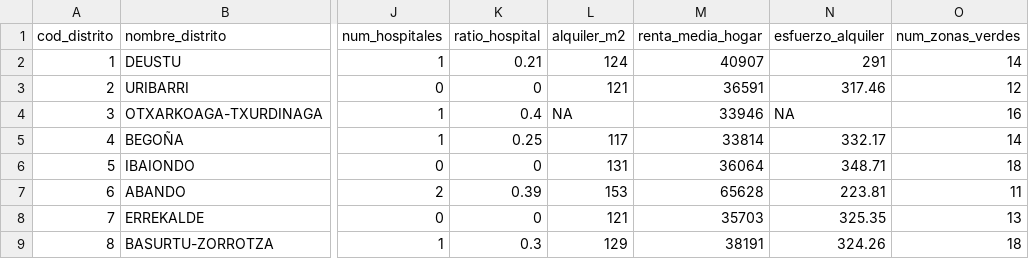
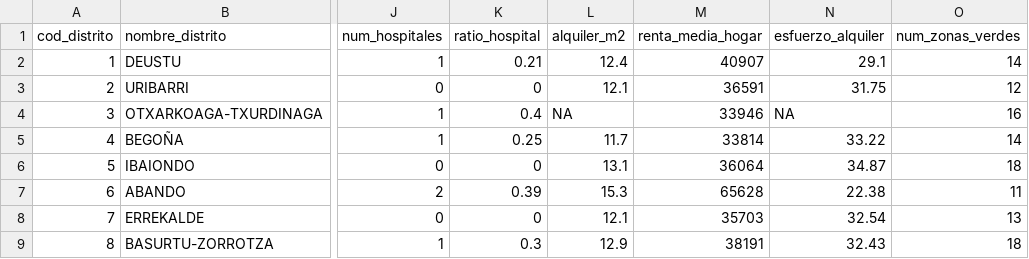
Before and after one commit to pdiazmasa/PROYECTO_II, a CSV file: datasets/vizcaya-bilbao/distritos_bilbao_base.csv, drawn as a sheet; only a part is shown, gaps mark what is left out; the diff names each change by its address in the sheet, - before the commit and + after, or states it on an @@ line.

Commit message:
Bilbao alquiler arreglado

```diff
--- a/datasets/vizcaya-bilbao/distritos_bilbao_base.csv
+++ b/datasets/vizcaya-bilbao/distritos_bilbao_base.csv
-L2 (alquiler_m2): 124
+L2 (alquiler_m2): 12.4
-N2 (esfuerzo_alquiler): 291
+N2 (esfuerzo_alquiler): 29.1
-L3 (alquiler_m2): 121
+L3 (alquiler_m2): 12.1
-N3 (esfuerzo_alquiler): 317.46
+N3 (esfuerzo_alquiler): 31.75
-L5 (alquiler_m2): 117
+L5 (alquiler_m2): 11.7
-N5 (esfuerzo_alquiler): 332.17
+N5 (esfuerzo_alquiler): 33.22
-L6 (alquiler_m2): 131
+L6 (alquiler_m2): 13.1
-N6 (esfuerzo_alquiler): 348.71
+N6 (esfuerzo_alquiler): 34.87
-L7 (alquiler_m2): 153
+L7 (alquiler_m2): 15.3
-N7 (esfuerzo_alquiler): 223.81
+N7 (esfuerzo_alquiler): 22.38
-L8 (alquiler_m2): 121
+L8 (alquiler_m2): 12.1
-N8 (esfuerzo_alquiler): 325.35
+N8 (esfuerzo_alquiler): 32.54
-L9 (alquiler_m2): 129
+L9 (alquiler_m2): 12.9
-N9 (esfuerzo_alquiler): 324.26
+N9 (esfuerzo_alquiler): 32.43
```
